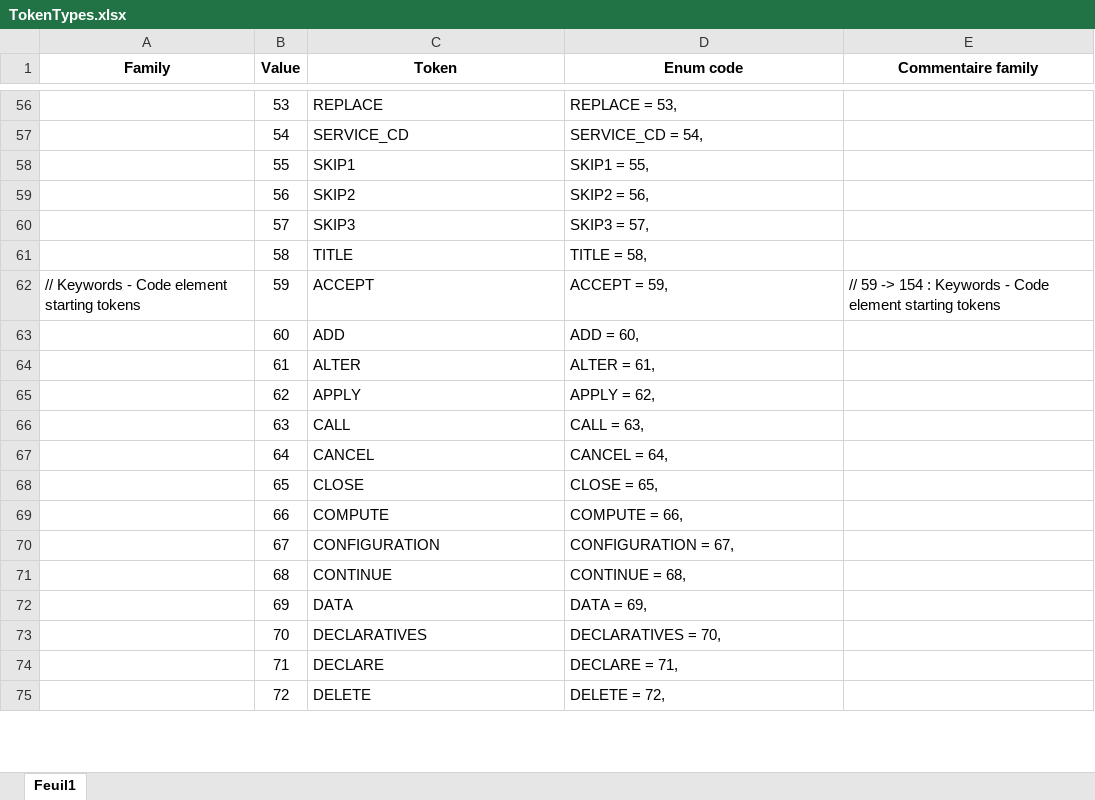
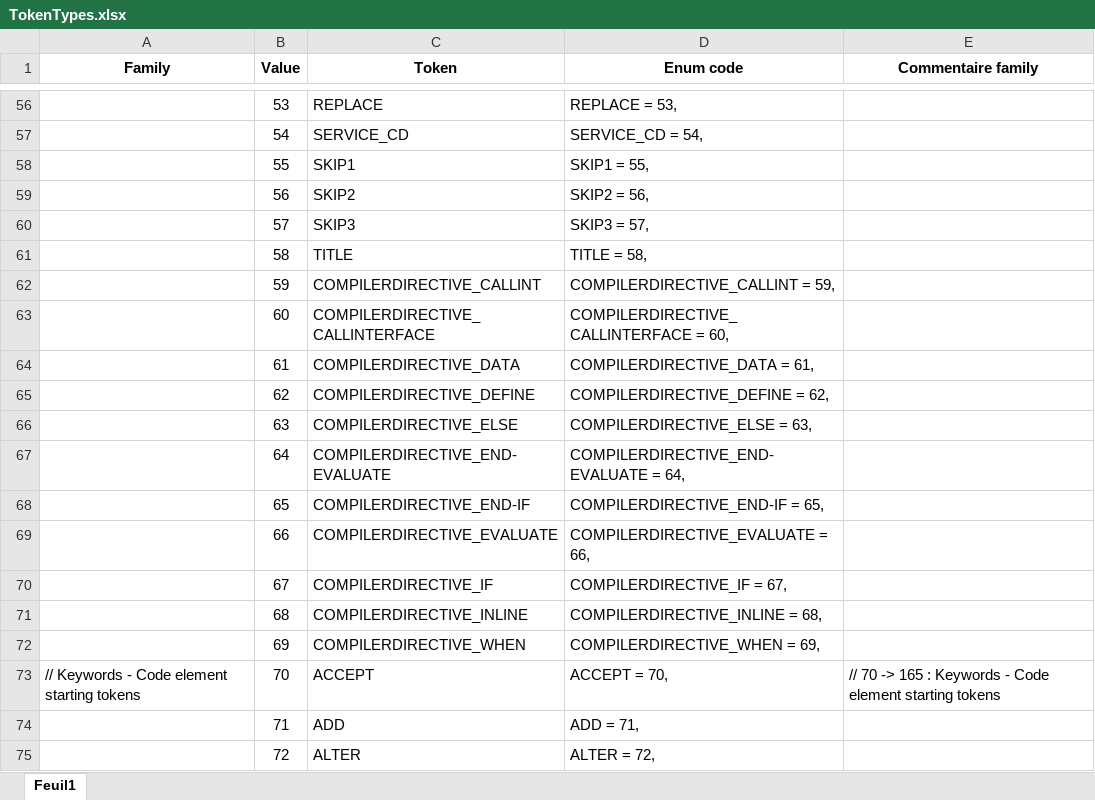
Before and after one commit to TypeCobolTeam/TypeCobol, an Excel workbook: Documentation/TokenTypes.xlsx, sheet Feuil1, drawn as a sheet; only a part is shown, gaps mark what is left out; values as stored, in another font and other column widths than the file's, no borders; conditional formats not drawn; the diff covers the shown part only; the diff names each change by its address in the sheet, - before the commit and + after, or states it on an @@ line.

Commit message:
WI #1693 Add readable error for unsupported compiler directives (#2526)

```diff
--- a/Documentation/TokenTypes.xlsx (sheet Feuil1)
+++ b/Documentation/TokenTypes.xlsx (sheet Feuil1)
-A62 (Family): // Keywords - Code element starting tokens
+A62 (Family): (empty)
-C62 (Token): ACCEPT
+C62 (Token): COMPILERDIRECTIVE_CALLINT
-D62 (Enum code): ACCEPT = 59,
+D62 (Enum code): COMPILERDIRECTIVE_CALLINT = 59,
-E62 (Commentaire family): // 59 -> 154 : Keywords - Code element starting tokens
+E62 (Commentaire family): (empty)
-C63 (Token): ADD
+C63 (Token): COMPILERDIRECTIVE_CALLINTERFACE
-D63 (Enum code): ADD = 60,
+D63 (Enum code): COMPILERDIRECTIVE_CALLINTERFACE = 60,
-C64 (Token): ALTER
+C64 (Token): COMPILERDIRECTIVE_DATA
-D64 (Enum code): ALTER = 61,
+D64 (Enum code): COMPILERDIRECTIVE_DATA = 61,
-C65 (Token): APPLY
+C65 (Token): COMPILERDIRECTIVE_DEFINE
-D65 (Enum code): APPLY = 62,
+D65 (Enum code): COMPILERDIRECTIVE_DEFINE = 62,
-C66 (Token): CALL
+C66 (Token): COMPILERDIRECTIVE_ELSE
-D66 (Enum code): CALL = 63,
+D66 (Enum code): COMPILERDIRECTIVE_ELSE = 63,
-C67 (Token): CANCEL
+C67 (Token): COMPILERDIRECTIVE_END-EVALUATE
-D67 (Enum code): CANCEL = 64,
+D67 (Enum code): COMPILERDIRECTIVE_END-EVALUATE = 64,
-C68 (Token): CLOSE
+C68 (Token): COMPILERDIRECTIVE_END-IF
-D68 (Enum code): CLOSE = 65,
+D68 (Enum code): COMPILERDIRECTIVE_END-IF = 65,
-C69 (Token): COMPUTE
+C69 (Token): COMPILERDIRECTIVE_EVALUATE
-D69 (Enum code): COMPUTE = 66,
+D69 (Enum code): COMPILERDIRECTIVE_EVALUATE = 66,
-C70 (Token): CONFIGURATION
+C70 (Token): COMPILERDIRECTIVE_IF
-D70 (Enum code): CONFIGURATION = 67,
+D70 (Enum code): COMPILERDIRECTIVE_IF = 67,
-C71 (Token): CONTINUE
+C71 (Token): COMPILERDIRECTIVE_INLINE
-D71 (Enum code): CONTINUE = 68,
+D71 (Enum code): COMPILERDIRECTIVE_INLINE = 68,
-C72 (Token): DATA
+C72 (Token): COMPILERDIRECTIVE_WHEN
-D72 (Enum code): DATA = 69,
+D72 (Enum code): COMPILERDIRECTIVE_WHEN = 69,
-A73 (Family): (empty)
+A73 (Family): // Keywords - Code element starting tokens
-C73 (Token): DECLARATIVES
+C73 (Token): ACCEPT
-D73 (Enum code): DECLARATIVES = 70,
+D73 (Enum code): ACCEPT = 70,
-E73 (Commentaire family): (empty)
+E73 (Commentaire family): // 70 -> 165 : Keywords - Code element starting tokens
-C74 (Token): DECLARE
+C74 (Token): ADD
-D74 (Enum code): DECLARE = 71,
+D74 (Enum code): ADD = 71,
-C75 (Token): DELETE
+C75 (Token): ALTER
-D75 (Enum code): DELETE = 72,
+D75 (Enum code): ALTER = 72,
```
Also changed, not shown: 11 added rows and 1561 edited cells elsewhere in this sheet, formulas that keep their value, 7 other files.
